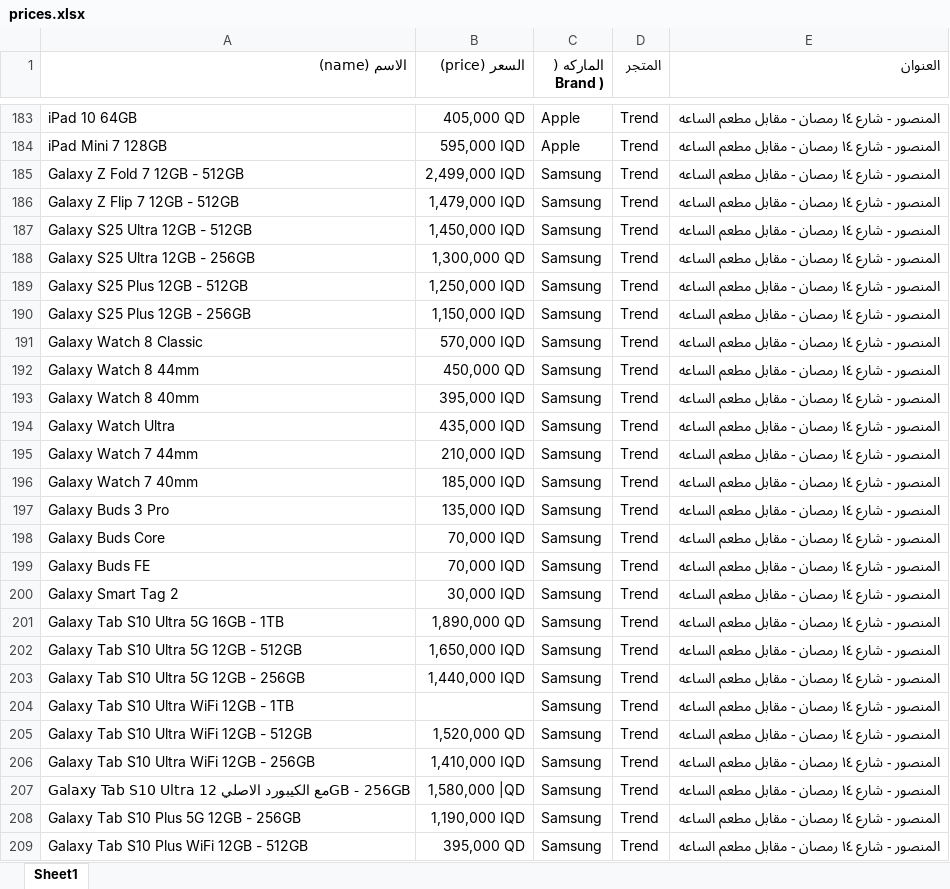
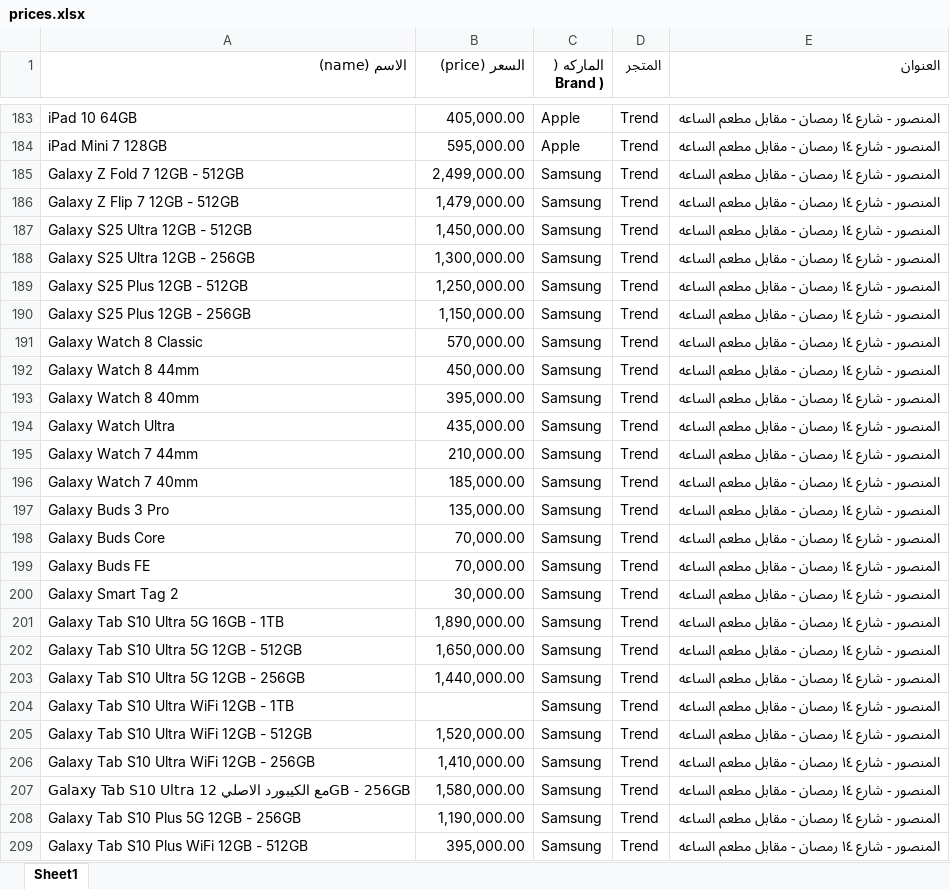
Before and after one commit to ruoodui/test, an Excel workbook: prices.xlsx, sheet Sheet1, drawn as a sheet; only a part is shown, gaps mark what is left out; values as stored, in another font and other column widths than the file's, no borders; the diff covers the shown part only; the diff names each change by its address in the sheet, - before the commit and + after, or states it on an @@ line.

```diff
--- a/prices.xlsx (sheet Sheet1)
+++ b/prices.xlsx (sheet Sheet1)
-B183 (السعر (price)): 405,000 QD
+B183 (السعر (price)): 405,000.00
-B184 (السعر (price)): 595,000 IQD
+B184 (السعر (price)): 595,000.00
-B185 (السعر (price)): 2,499,000 IQD
+B185 (السعر (price)): 2,499,000.00
-B186 (السعر (price)): 1,479,000 IQD
+B186 (السعر (price)): 1,479,000.00
-B187 (السعر (price)): 1,450,000 IQD
+B187 (السعر (price)): 1,450,000.00
-B188 (السعر (price)): 1,300,000 QD
+B188 (السعر (price)): 1,300,000.00
-B189 (السعر (price)): 1,250,000 IQD
+B189 (السعر (price)): 1,250,000.00
-B190 (السعر (price)): 1,150,000 IQD
+B190 (السعر (price)): 1,150,000.00
-B191 (السعر (price)): 570,000 IQD
+B191 (السعر (price)): 570,000.00
-B192 (السعر (price)): 450,000 QD
+B192 (السعر (price)): 450,000.00
-B193 (السعر (price)): 395,000 IQD
+B193 (السعر (price)): 395,000.00
-B194 (السعر (price)): 435,000 IQD
+B194 (السعر (price)): 435,000.00
-B195 (السعر (price)): 210,000 IQD
+B195 (السعر (price)): 210,000.00
-B196 (السعر (price)): 185,000 IQD
+B196 (السعر (price)): 185,000.00
-B197 (السعر (price)): 135,000 IQD
+B197 (السعر (price)): 135,000.00
-B198:B199 (السعر (price)): 70,000 IQD
+B198:B199 (السعر (price)): 70,000.00
-B200 (السعر (price)): 30,000 IQD
+B200 (السعر (price)): 30,000.00
-B201 (السعر (price)): 1,890,000 QD
+B201 (السعر (price)): 1,890,000.00
-B202 (السعر (price)): 1,650,000 IQD
+B202 (السعر (price)): 1,650,000.00
-B203 (السعر (price)): 1,440,000 IQD
+B203 (السعر (price)): 1,440,000.00
-B205 (السعر (price)): 1,520,000 QD
+B205 (السعر (price)): 1,520,000.00
-B206 (السعر (price)): 1,410,000 IQD
+B206 (السعر (price)): 1,410,000.00
-B207 (السعر (price)): 1,580,000 |QD
+B207 (السعر (price)): 1,580,000.00
-B208 (السعر (price)): 1,190,000 IQD
+B208 (السعر (price)): 1,190,000.00
-B209 (السعر (price)): 395,000 QD
+B209 (السعر (price)): 395,000.00
```
Also changed, not shown: 160 edited cells elsewhere in this sheet, 1 other file.
